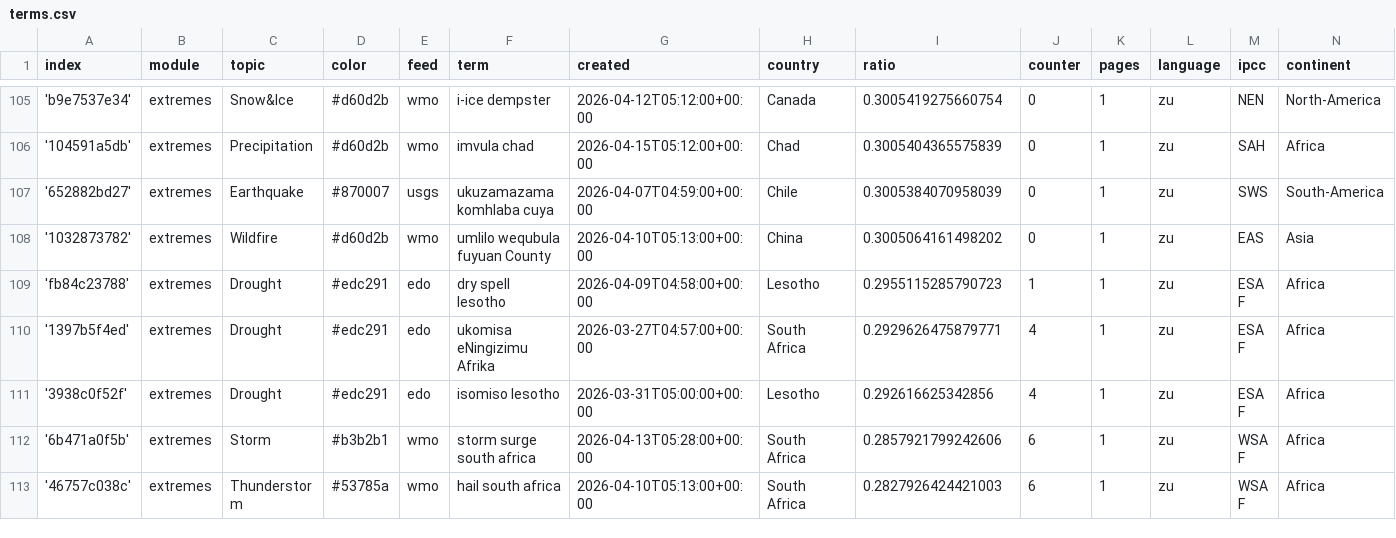
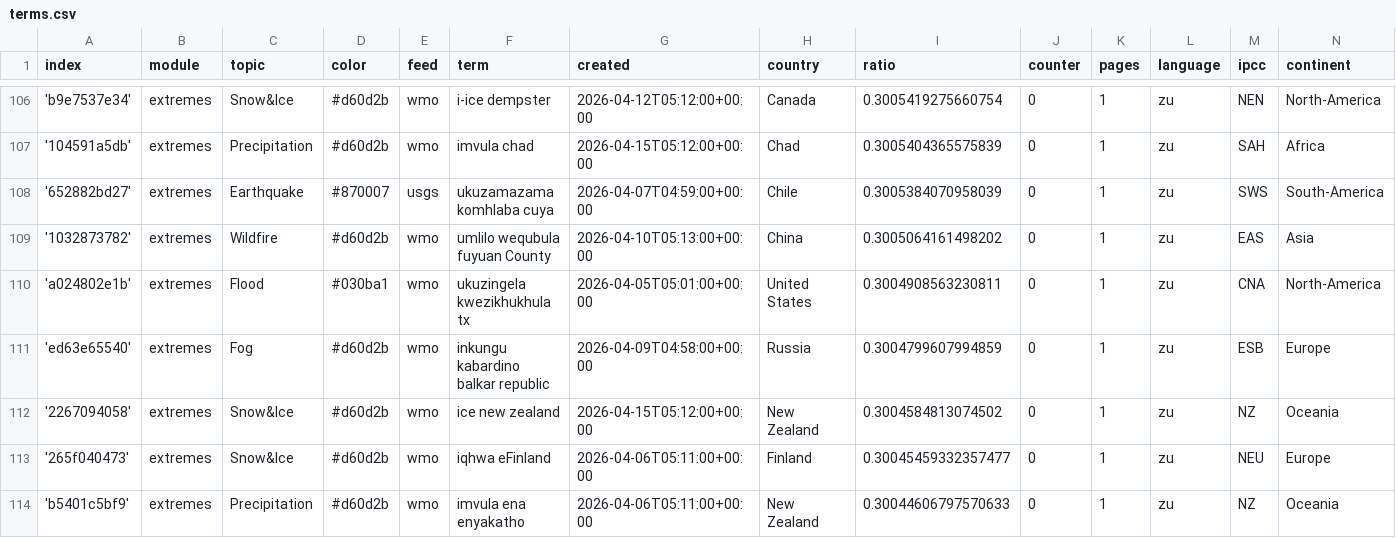
Before and after one commit to friedhumb-news/zuluExtremes, a CSV file: terms.csv, drawn as a sheet; only a part is shown, gaps mark what is left out; the shorter side is filled out with more unchanged rows; the diff covers the shown part only; the diff names each change by its address in the sheet, - before the commit and + after, or states it on an @@ line.

Commit message:
Commit from GitHub Actions (import:0.0)

```diff
--- a/terms.csv
+++ b/terms.csv
+row 110: 'a024802e1b' | extremes | Flood | #030ba1 | wmo | ukuzingela kwezikhukhula tx | 2026-04-05T05:01:00+00:00 | United States | 0.3004908563230811 | 0 | 1 | zu | CNA | North-America
+row 111: 'ed63e65540' | extremes | Fog | #d60d2b | wmo | inkungu kabardino balkar republic | 2026-04-09T04:58:00+00:00 | Russia | 0.3004799607994859 | 0 | 1 | zu | ESB | Europe
+row 112: '2267094058' | extremes | Snow&Ice | #d60d2b | wmo | ice new zealand | 2026-04-15T05:12:00+00:00 | New Zealand | 0.3004584813074502 | 0 | 1 | zu | NZ | Oceania
+row 113: '265f040473' | extremes | Snow&Ice | #d60d2b | wmo | iqhwa eFinland | 2026-04-06T05:11:00+00:00 | Finland | 0.30045459332357477 | 0 | 1 | zu | NEU | Europe
+row 114: 'b5401c5bf9' | extremes | Precipitation | #d60d2b | wmo | imvula ena enyakatho | 2026-04-06T05:11:00+00:00 | New Zealand | 0.30044606797570633 | 0 | 1 | zu | NZ | Oceania
```
Also changed, not shown: 5 added rows and 4 edited cells elsewhere in this file.
